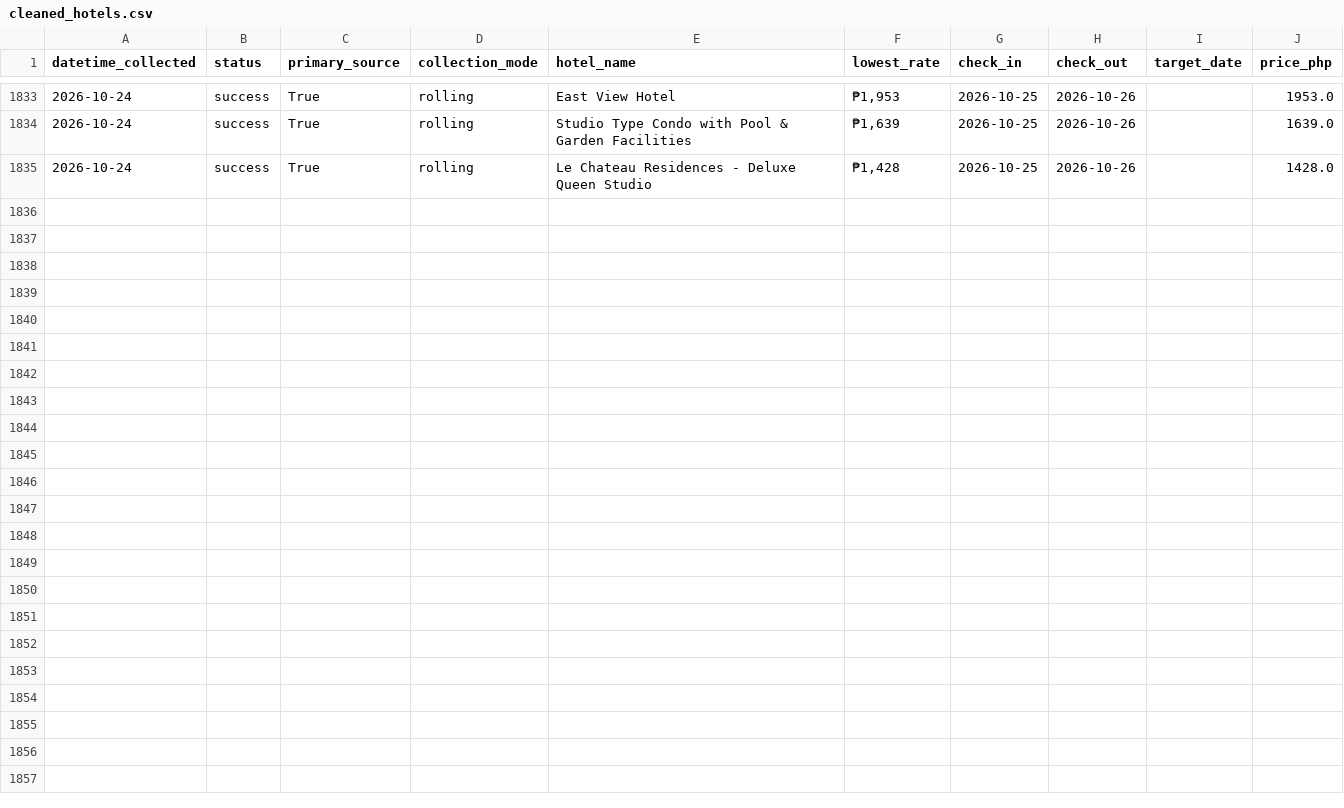
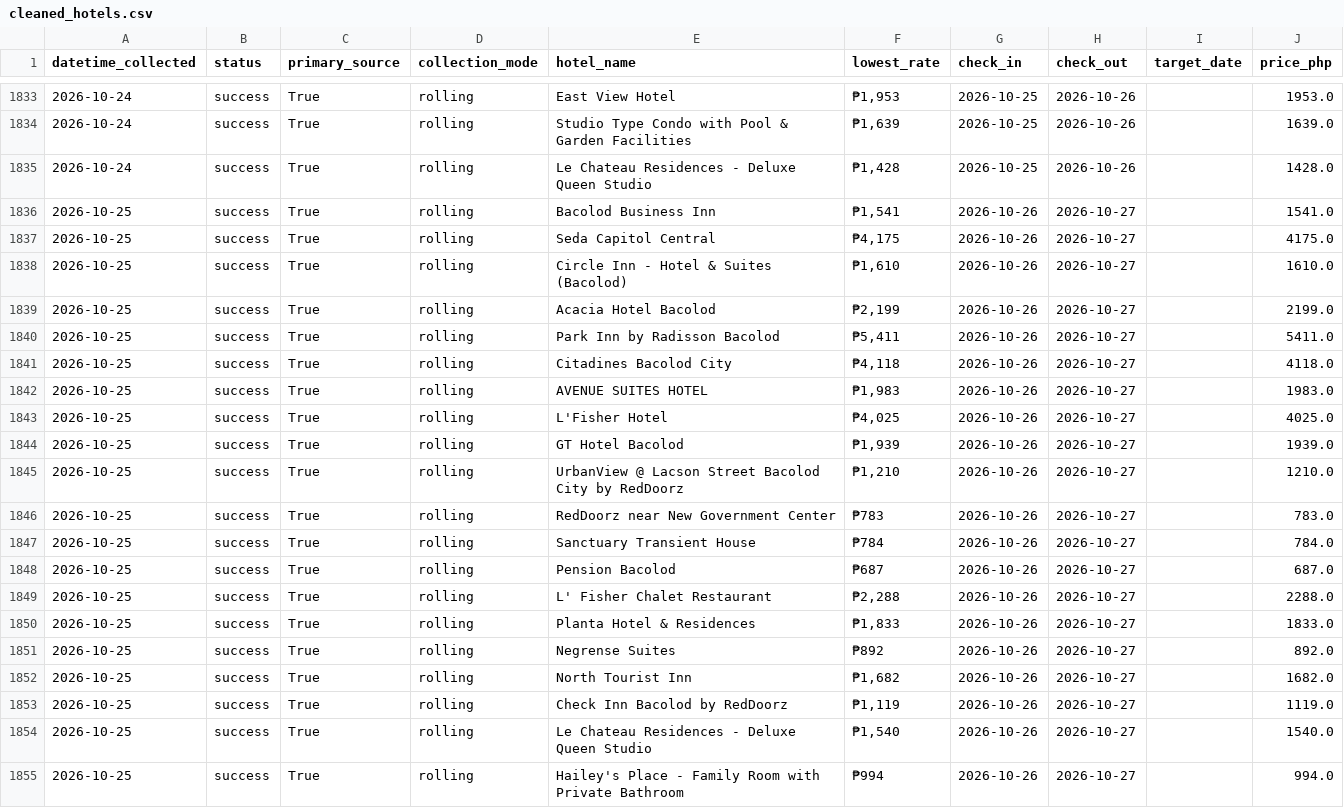
Before and after one commit to Naehum-Dela-Cruz/dep-data-engineering-naehum, a CSV file: data/processed/cleaned_hotels.csv, drawn as a sheet; only a part is shown, gaps mark what is left out.

```diff
--- a/data/processed/cleaned_hotels.csv
+++ b/data/processed/cleaned_hotels.csv
@@ -1835 +1835,21 @@ datetime_collected,status,primary_source,collection_mode,hotel_name,lowest_rate,
 2026-10-24,success,True,rolling,Le Chateau Residences - Deluxe Queen Studio,"₱1,428",2026-10-25,2026-10-26,,1428.0
+2026-10-25,success,True,rolling,Bacolod Business Inn,"₱1,541",2026-10-26,2026-10-27,,1541.0
+2026-10-25,success,True,rolling,Seda Capitol Central,"₱4,175",2026-10-26,2026-10-27,,4175.0
+2026-10-25,success,True,rolling,Circle Inn - Hotel & Suites (Bacolod),"₱1,610",2026-10-26,2026-10-27,,1610.0
+2026-10-25,success,True,rolling,Acacia Hotel Bacolod,"₱2,199",2026-10-26,2026-10-27,,2199.0
+2026-10-25,success,True,rolling,Park Inn by Radisson Bacolod,"₱5,411",2026-10-26,2026-10-27,,5411.0
+2026-10-25,success,True,rolling,Citadines Bacolod City,"₱4,118",2026-10-26,2026-10-27,,4118.0
+2026-10-25,success,True,rolling,AVENUE SUITES HOTEL,"₱1,983",2026-10-26,2026-10-27,,1983.0
+2026-10-25,success,True,rolling,L'Fisher Hotel,"₱4,025",2026-10-26,2026-10-27,,4025.0
+2026-10-25,success,True,rolling,GT Hotel Bacolod,"₱1,939",2026-10-26,2026-10-27,,1939.0
+2026-10-25,success,True,rolling,UrbanView @ Lacson Street Bacolod City by RedDoorz,"₱1,210",2026-10-26,2026-10-27,,1210.0
+2026-10-25,success,True,rolling,RedDoorz near New Government Center,₱783,2026-10-26,2026-10-27,,783.0
+2026-10-25,success,True,rolling,Sanctuary Transient House,₱784,2026-10-26,2026-10-27,,784.0
+2026-10-25,success,True,rolling,Pension Bacolod,₱687,2026-10-26,2026-10-27,,687.0
+2026-10-25,success,True,rolling,L' Fisher Chalet Restaurant,"₱2,288",2026-10-26,2026-10-27,,2288.0
+2026-10-25,success,True,rolling,Planta Hotel & Residences,"₱1,833",2026-10-26,2026-10-27,,1833.0
+2026-10-25,success,True,rolling,Negrense Suites,₱892,2026-10-26,2026-10-27,,892.0
+2026-10-25,success,True,rolling,North Tourist Inn,"₱1,682",2026-10-26,2026-10-27,,1682.0
+2026-10-25,success,True,rolling,Check Inn Bacolod by RedDoorz,"₱1,119",2026-10-26,2026-10-27,,1119.0
+2026-10-25,success,True,rolling,Le Chateau Residences - Deluxe Queen Studio,"₱1,540",2026-10-26,2026-10-27,,1540.0
+2026-10-25,success,True,rolling,Hailey's Place - Family Room with Private Bathroom,₱994,2026-10-26,2026-10-27,,994.0
```
Also changed, not shown: data/processed/cleaned_flights.csv, data/processed/cleaned_trends.csv, 1 other file.
